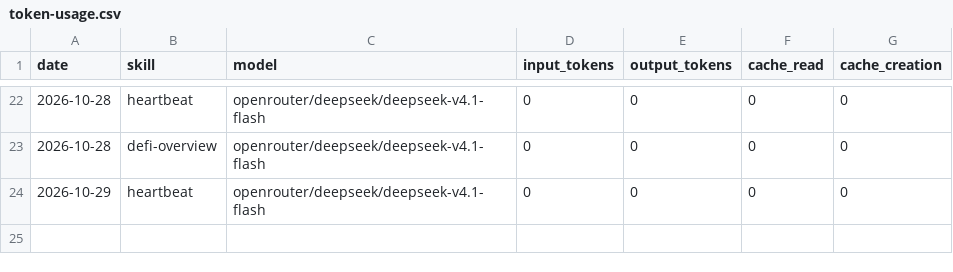
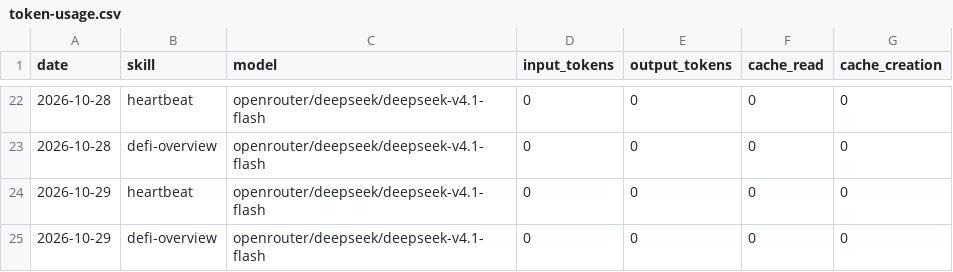
Before and after one commit to 00288/aeon, a CSV file: memory/token-usage.csv, drawn as a sheet; only a part is shown, gaps mark what is left out.

Commit message:
chore(defi-overview): auto-commit 2026-10-29

```diff
--- a/memory/token-usage.csv
+++ b/memory/token-usage.csv
@@ -24 +24,2 @@ date,skill,model,input_tokens,output_tokens,cache_read,cache_creation
 2026-10-29,heartbeat,openrouter/deepseek/deepseek-v4.1-flash,0,0,0,0
+2026-10-29,defi-overview,openrouter/deepseek/deepseek-v4.1-flash,0,0,0,0
```
